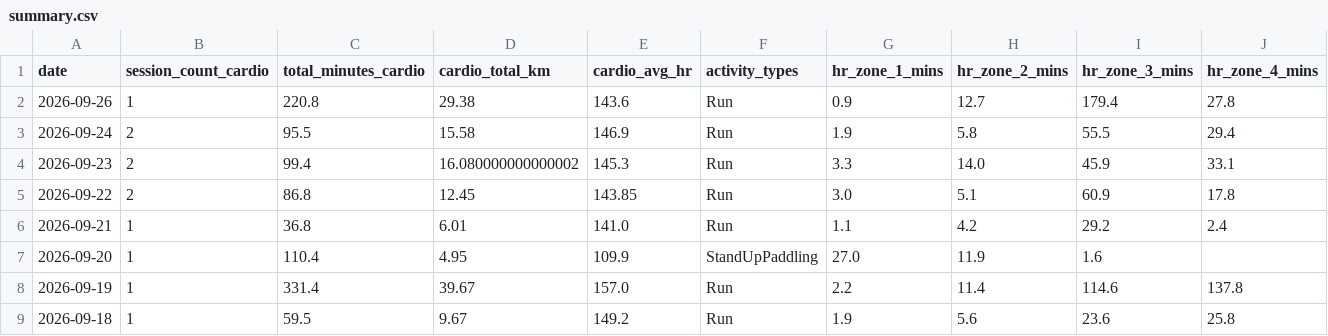
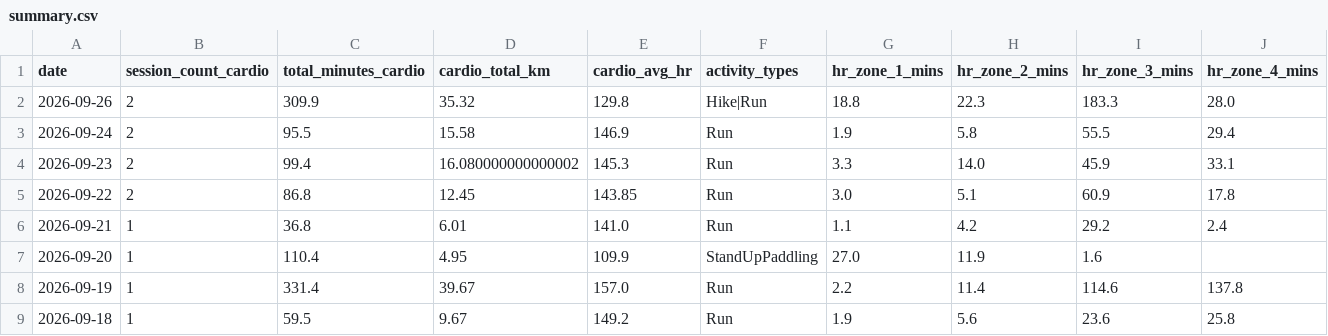
Before and after one commit to mandrew723/training-data, a CSV file: summary.csv, drawn as a sheet; only a part is shown; the diff names each change by its address in the sheet, - before the commit and + after, or states it on an @@ line.

```diff
--- a/summary.csv
+++ b/summary.csv
-B2 (session_count_cardio): 1
+B2 (session_count_cardio): 2
-C2 (total_minutes_cardio): 220.8
+C2 (total_minutes_cardio): 309.9
-D2 (cardio_total_km): 29.38
+D2 (cardio_total_km): 35.32
-E2 (cardio_avg_hr): 143.6
+E2 (cardio_avg_hr): 129.8
-F2 (activity_types): Run
+F2 (activity_types): Hike|Run
-G2 (hr_zone_1_mins): 0.9
+G2 (hr_zone_1_mins): 18.8
-H2 (hr_zone_2_mins): 12.7
+H2 (hr_zone_2_mins): 22.3
-I2 (hr_zone_3_mins): 179.4
+I2 (hr_zone_3_mins): 183.3
-J2 (hr_zone_4_mins): 27.8
+J2 (hr_zone_4_mins): 28.0
```
